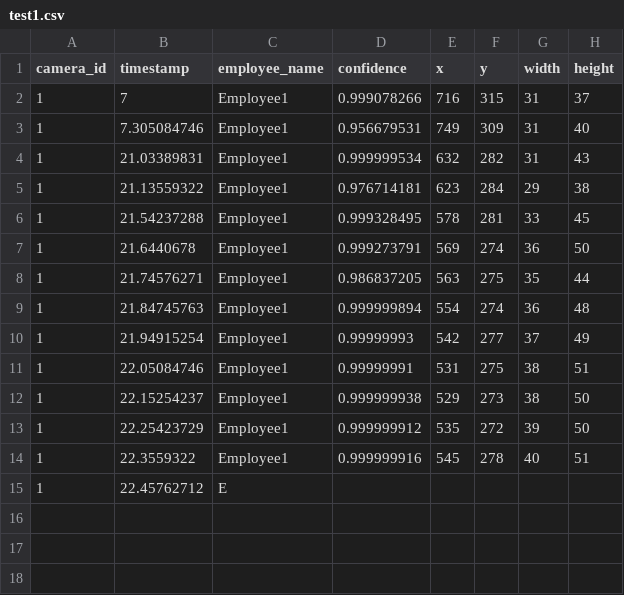
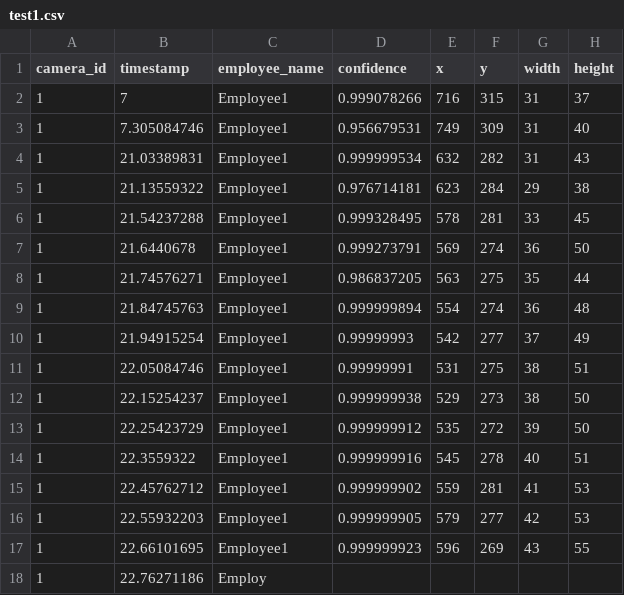
Before and after one commit to cinderellab/Vision-Based-Attendance-Tracker, a CSV file: Attendance_Logic_Module/test1.csv, drawn as a sheet.

```diff
--- a/Attendance_Logic_Module/test1.csv
+++ b/Attendance_Logic_Module/test1.csv
@@ -14,2 +14,5 @@ camera_id,timestamp,employee_name,confidence,x,y,width,height
 1,22.3559322,Employee1,0.999999916,545,278,40,51
-1,22.45762712,E
+1,22.45762712,Employee1,0.999999902,559,281,41,53
+1,22.55932203,Employee1,0.999999905,579,277,42,53
+1,22.66101695,Employee1,0.999999923,596,269,43,55
+1,22.76271186,Employ
```
